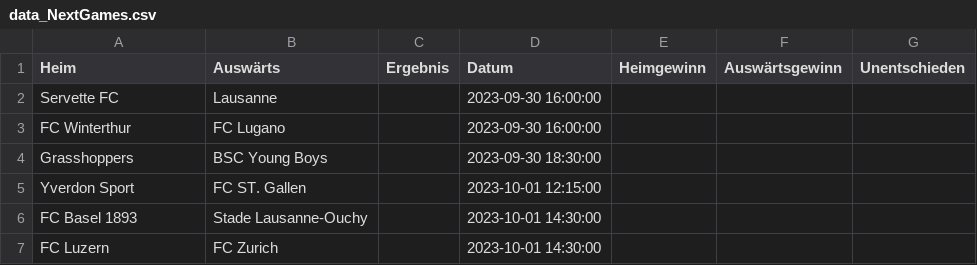
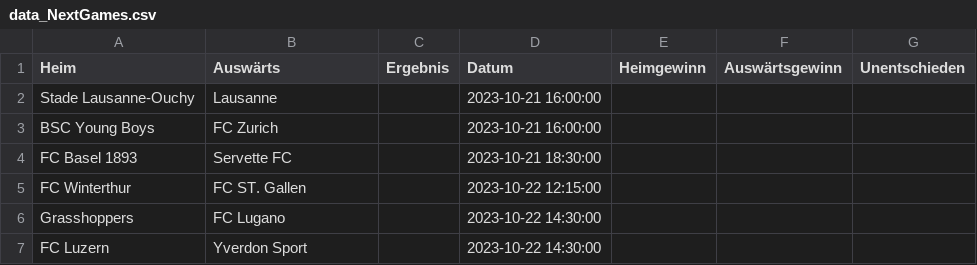
Before and after one commit to blauWhale/footPred, a CSV file: SL/data_NextGames.csv, drawn as a sheet.

```diff
--- a/SL/data_NextGames.csv
+++ b/SL/data_NextGames.csv
@@ -1,7 +1,7 @@
 Heim,Auswärts,Ergebnis,Datum,Heimgewinn,Auswärtsgewinn,Unentschieden
-Servette FC,Lausanne,,2023-09-30 16:00:00,,,
-FC Winterthur,FC Lugano,,2023-09-30 16:00:00,,,
-Grasshoppers,BSC Young Boys,,2023-09-30 18:30:00,,,
-Yverdon Sport,FC ST. Gallen,,2023-10-01 12:15:00,,,
-FC Basel 1893,Stade Lausanne-Ouchy,,2023-10-01 14:30:00,,,
-FC Luzern,FC Zurich,,2023-10-01 14:30:00,,,
+Stade Lausanne-Ouchy,Lausanne,,2023-10-21 16:00:00,,,
+BSC Young Boys,FC Zurich,,2023-10-21 16:00:00,,,
+FC Basel 1893,Servette FC,,2023-10-21 18:30:00,,,
+FC Winterthur,FC ST. Gallen,,2023-10-22 12:15:00,,,
+Grasshoppers,FC Lugano,,2023-10-22 14:30:00,,,
+FC Luzern,Yverdon Sport,,2023-10-22 14:30:00,,,
```
Also changed, not shown: SL/data_2023.csv, SL/predictions_2023.csv, 1 other file.
